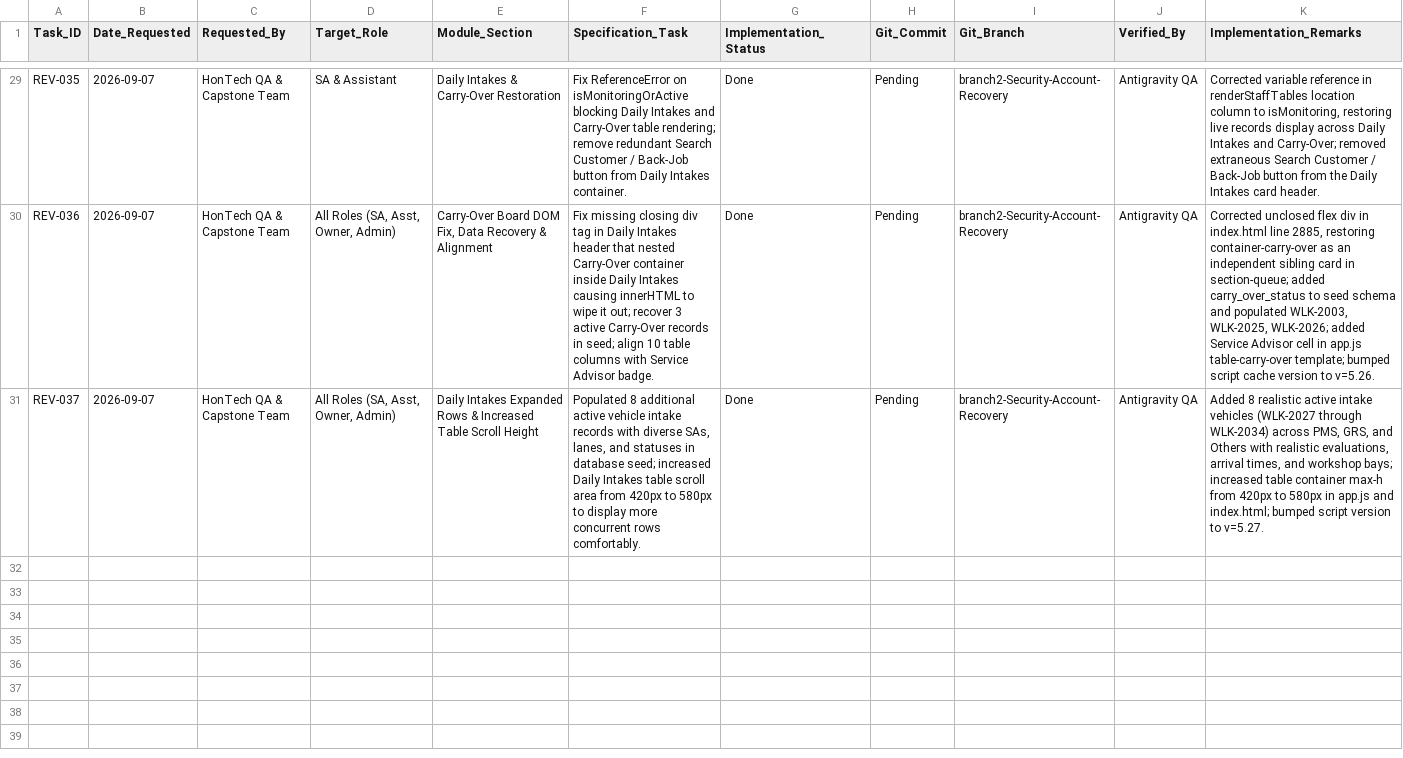
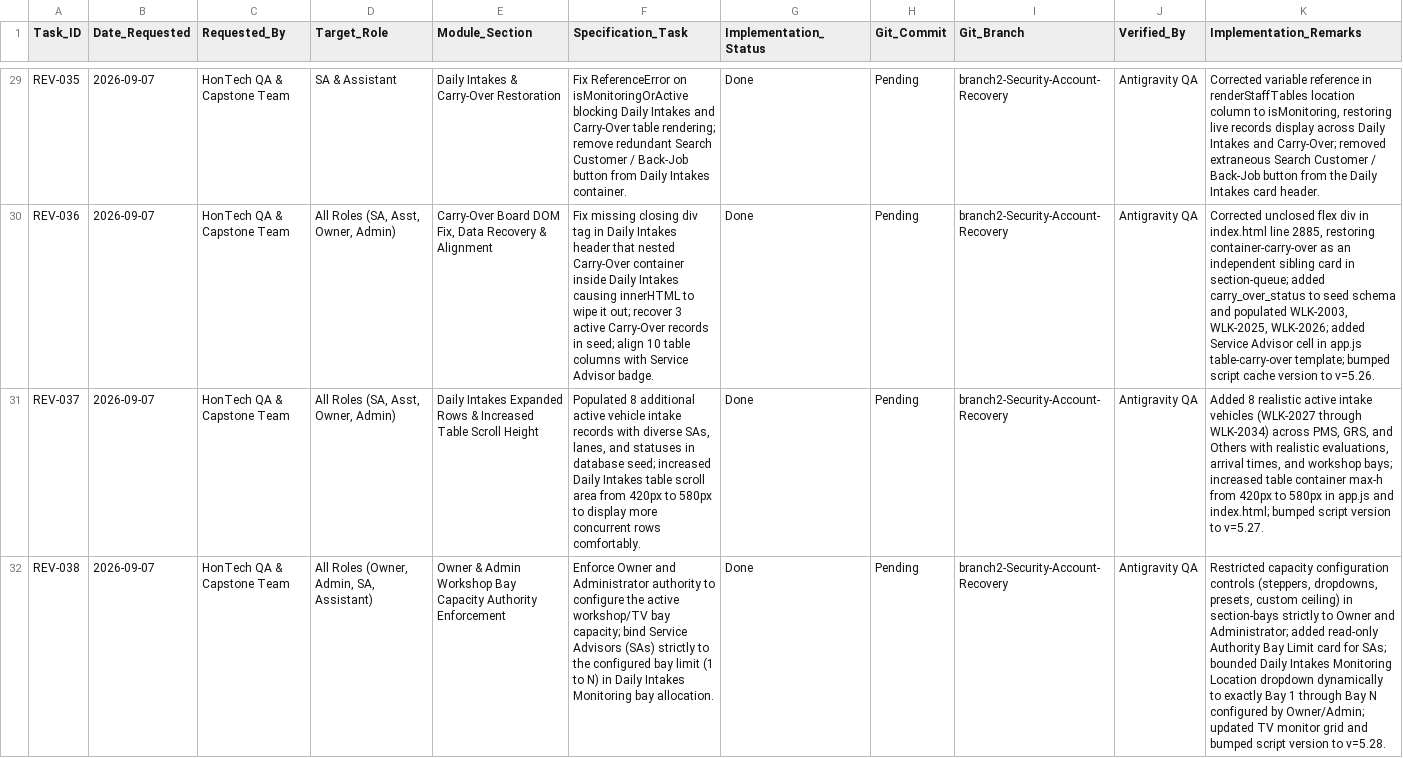
Before and after one commit to Justin-stack101/Hontech_Main_Active_Development_PHP_SQL, a CSV file: Hontech Documentation/Revisions checklist.csv, drawn as a sheet; only a part is shown, gaps mark what is left out; the diff names each change by its address in the sheet, - before the commit and + after, or states it on an @@ line.

Commit message:
REV-038: Enforce Owner/Admin bay configuration authority and bind SAs to configured bay limits (1-N)

```diff
--- a/Hontech Documentation/Revisions checklist.csv
+++ b/Hontech Documentation/Revisions checklist.csv
+row 32: REV-038 | 2026-09-07 | HonTech QA & Capstone Team | All Roles (Owner, Admin, SA, Assistant) | Owner & Admin Workshop Bay Capacity Authority Enforcement | Enforce Owner and Administrator authority to configure the active workshop/TV bay capacity; bind Service Advisors (SAs) strictly to the configured bay limit (1 to N) in Daily Intakes Monitoring bay allocation. | Done | Pending | branch2-Security-Account-Recovery | Antigravity QA | Restricted capacity configuration controls (steppers, dropdowns, presets, custom ceiling) in section-bays strictly to Owner and Administrator; added read-only Authority Bay Limit card for SAs; bounded Daily Intakes Monitoring Location dropdown dynamically to exactly Bay 1 through Bay N configured by Owner/Admin; updated TV monitor grid and bumped script version to v=5.28.
```
Also changed, not shown: Revisions checklist.csv, 2 other files.
